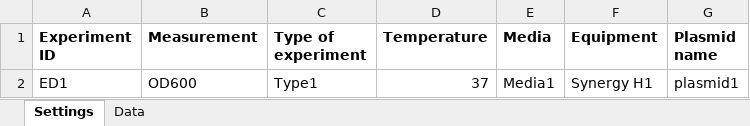
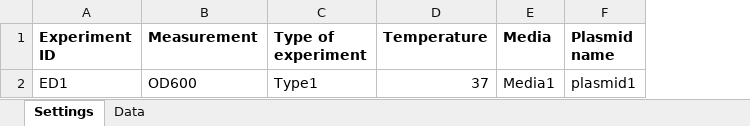
Before and after one commit to geraldfan/BMSS-EBase-PBase, an Excel workbook: cytation_H1_plate1_OD600.xlsx, sheet Settings, drawn as a sheet; values as stored, in another font and other column widths than the file's, no borders; the diff names each change by its address in the sheet, - before the commit and + after, or states it on an @@ line.

Commit message:
Change the way equipment is stored to a dict

```diff
--- a/cytation_H1_plate1_OD600.xlsx (sheet Settings)
+++ b/cytation_H1_plate1_OD600.xlsx (sheet Settings)
-column F (Equipment), row 2: Synergy H1
```
Also changed, not shown: cytation_H1_plate1.xlsx, 2 other files.
